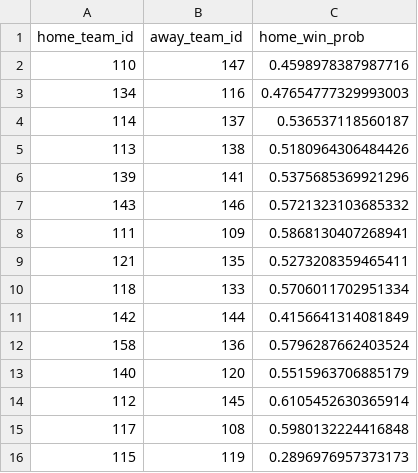
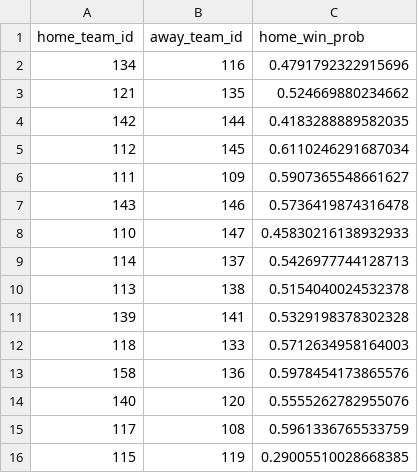
Before and after one commit to DesertGaming/mlb-predictions, a CSV file: exports/matchups.csv, drawn as a sheet.

```diff
--- a/exports/matchups.csv
+++ b/exports/matchups.csv
@@ -1,16 +1,16 @@
 home_team_id,away_team_id,home_win_prob
-110,147,0.4598978387987716
-134,116,0.47654777329993003
-114,137,0.536537118560187
-113,138,0.5180964306484426
-139,141,0.5375685369921296
-143,146,0.5721323103685332
-111,109,0.5868130407268941
-121,135,0.5273208359465411
-118,133,0.5706011702951334
-142,144,0.4156641314081849
-158,136,0.5796287662403524
-140,120,0.5515963706885179
-112,145,0.6105452630365914
-117,108,0.5980132224416848
-115,119,0.2896976957373173
+134,116,0.4791792322915696
+121,135,0.524669880234662
+142,144,0.4183288889582035
+112,145,0.6110246291687034
+111,109,0.5907365548661627
+143,146,0.5736419874316478
+110,147,0.45830216138932933
+114,137,0.5426977744128713
+113,138,0.5154040024532378
+139,141,0.5329198378302328
+118,133,0.5712634958164003
+158,136,0.5978454173865576
+140,120,0.5555262782955076
+117,108,0.5961336765533759
+115,119,0.29005510028668385
```
Also changed, not shown: exports/pmf_summaries.csv, exports/strengths.csv, 1 other file.
